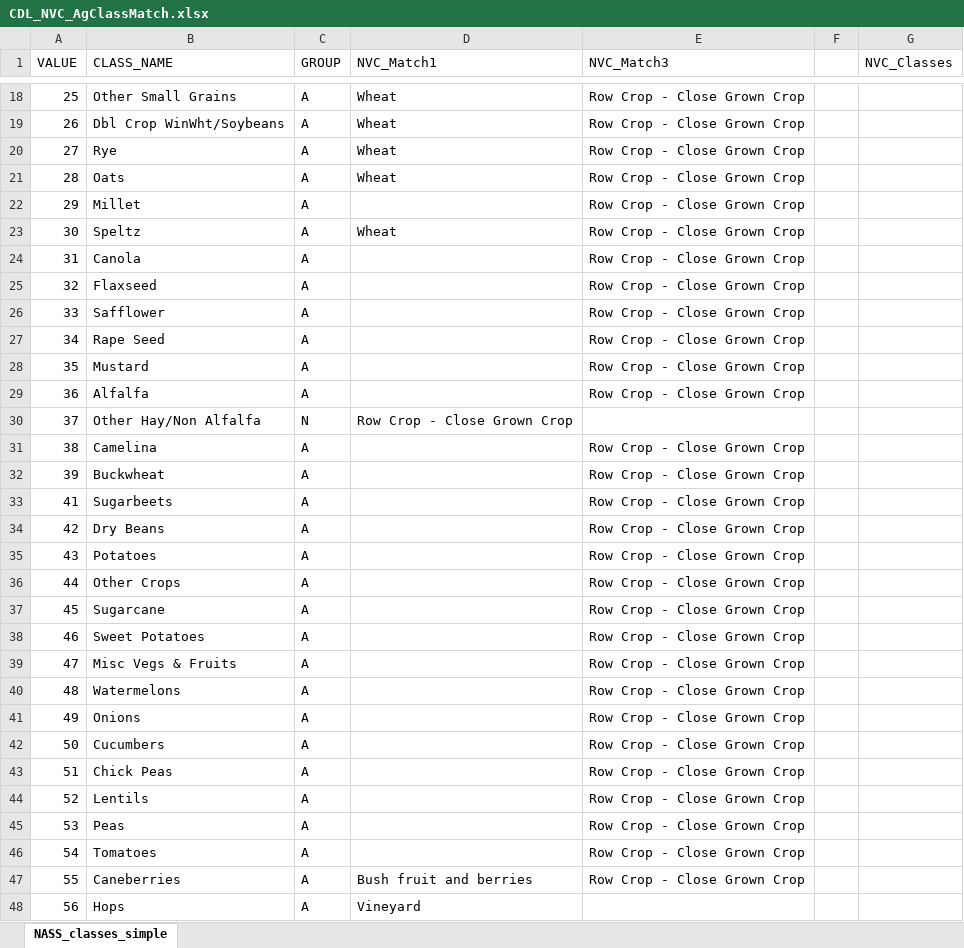
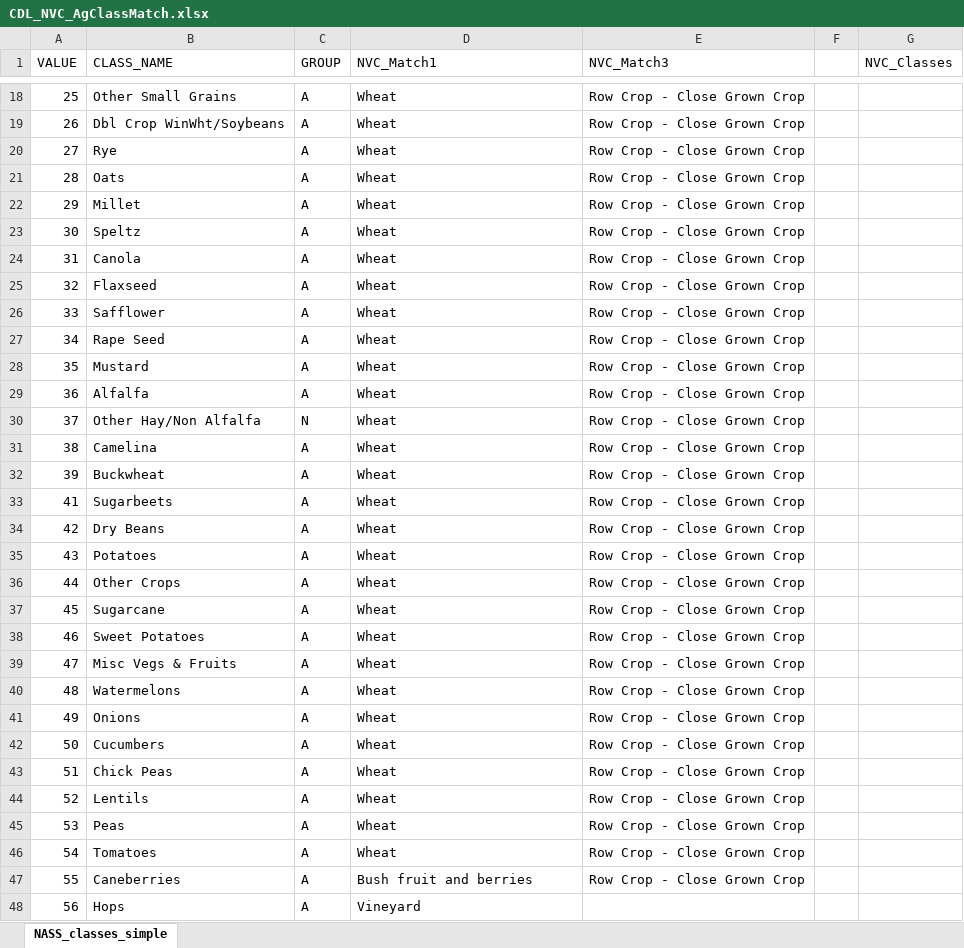
Before and after one commit to ClimateEcology/MergeLANDFIREandCDL, an Excel workbook: data/TabularData/CDL_NVC_AgClassMatch.xlsx, sheet NASS_classes_simple, drawn as a sheet; only a part is shown, gaps mark what is left out; values as stored, in another font and other column widths than the file's, no borders; the diff covers the shown part only; the diff names each change by its address in the sheet, - before the commit and + after, or states it on an @@ line.

Commit message:
update match file to address wheat/corn issue, make plots of validation results

```diff
--- a/data/TabularData/CDL_NVC_AgClassMatch.xlsx (sheet NASS_classes_simple)
+++ b/data/TabularData/CDL_NVC_AgClassMatch.xlsx (sheet NASS_classes_simple)
-D22 (NVC_Match1): (empty)
+D22 (NVC_Match1): Wheat
-D24:D29 (NVC_Match1): (empty)
+D24:D29 (NVC_Match1): Wheat
-D30 (NVC_Match1): Row Crop - Close Grown Crop
+D30 (NVC_Match1): Wheat
-E30 (NVC_Match3): (empty)
+E30 (NVC_Match3): Row Crop - Close Grown Crop
-D31:D46 (NVC_Match1): (empty)
+D31:D46 (NVC_Match1): Wheat
```
Also changed, not shown: 16 edited cells elsewhere in this sheet, 3 other files.
